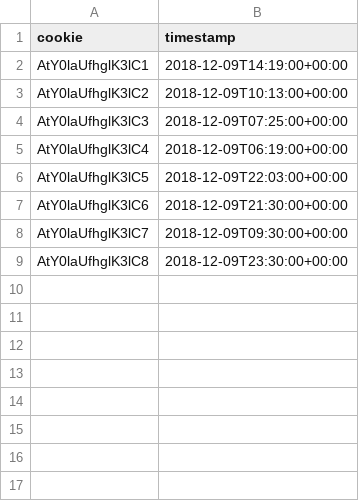
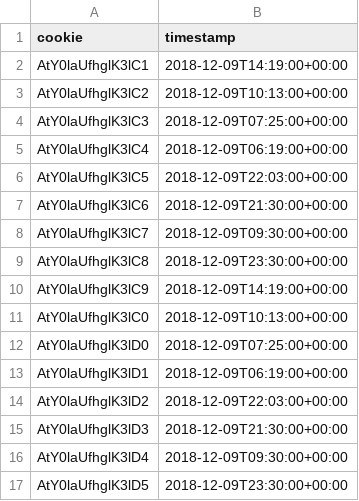
Before and after one commit to rohan-agr/MostActiveCookie, a CSV file: test_collision_handling.csv, drawn as a sheet; the diff names each change by its address in the sheet, - before the commit and + after, or states it on an @@ line.

```diff
--- a/test_collision_handling.csv
+++ b/test_collision_handling.csv
+row 10: AtY0laUfhglK3lC9 | 2018-12-09T14:19:00+00:00
+row 11: AtY0laUfhglK3lC0 | 2018-12-09T10:13:00+00:00
+row 12: AtY0laUfhglK3lD0 | 2018-12-09T07:25:00+00:00
+row 13: AtY0laUfhglK3lD1 | 2018-12-09T06:19:00+00:00
+row 14: AtY0laUfhglK3lD2 | 2018-12-09T22:03:00+00:00
+row 15: AtY0laUfhglK3lD3 | 2018-12-09T21:30:00+00:00
+row 16: AtY0laUfhglK3lD4 | 2018-12-09T09:30:00+00:00
+row 17: AtY0laUfhglK3lD5 | 2018-12-09T23:30:00+00:00
```
Also changed, not shown: 3 other files.
